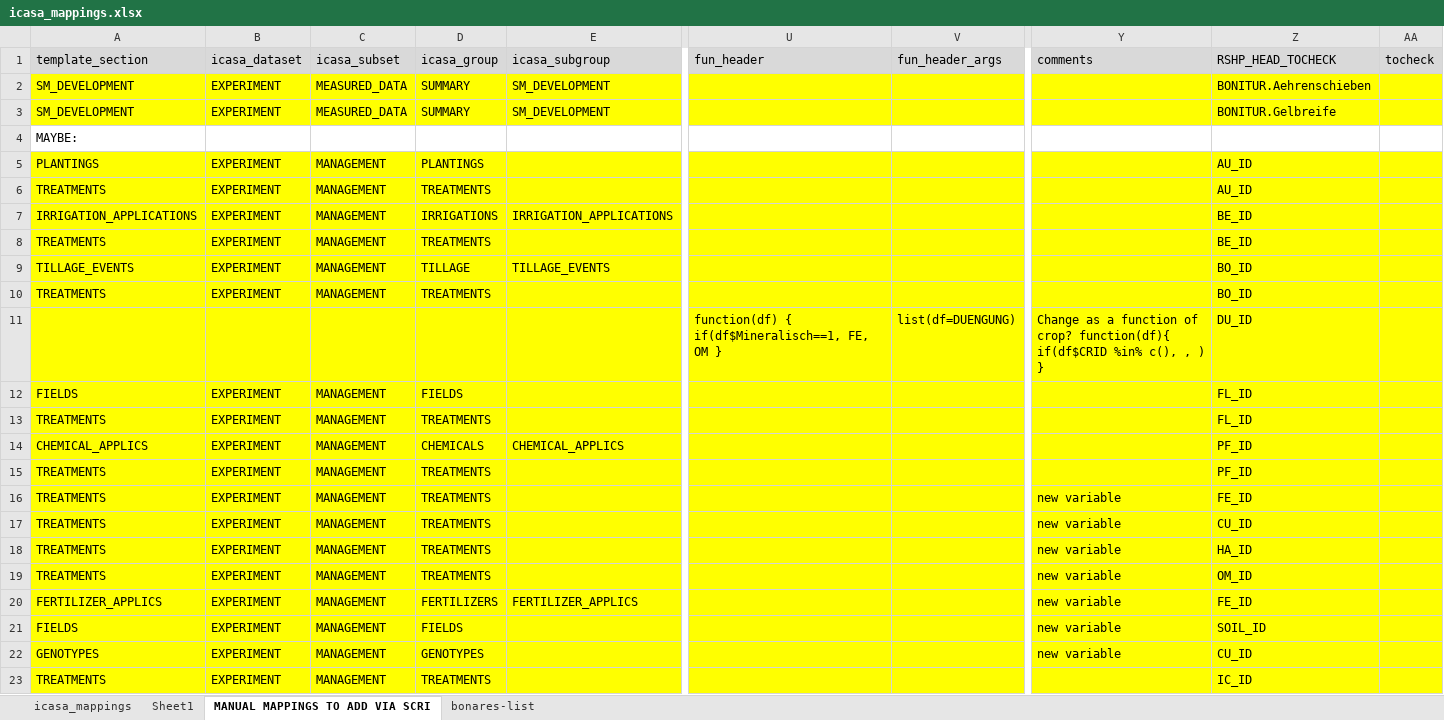
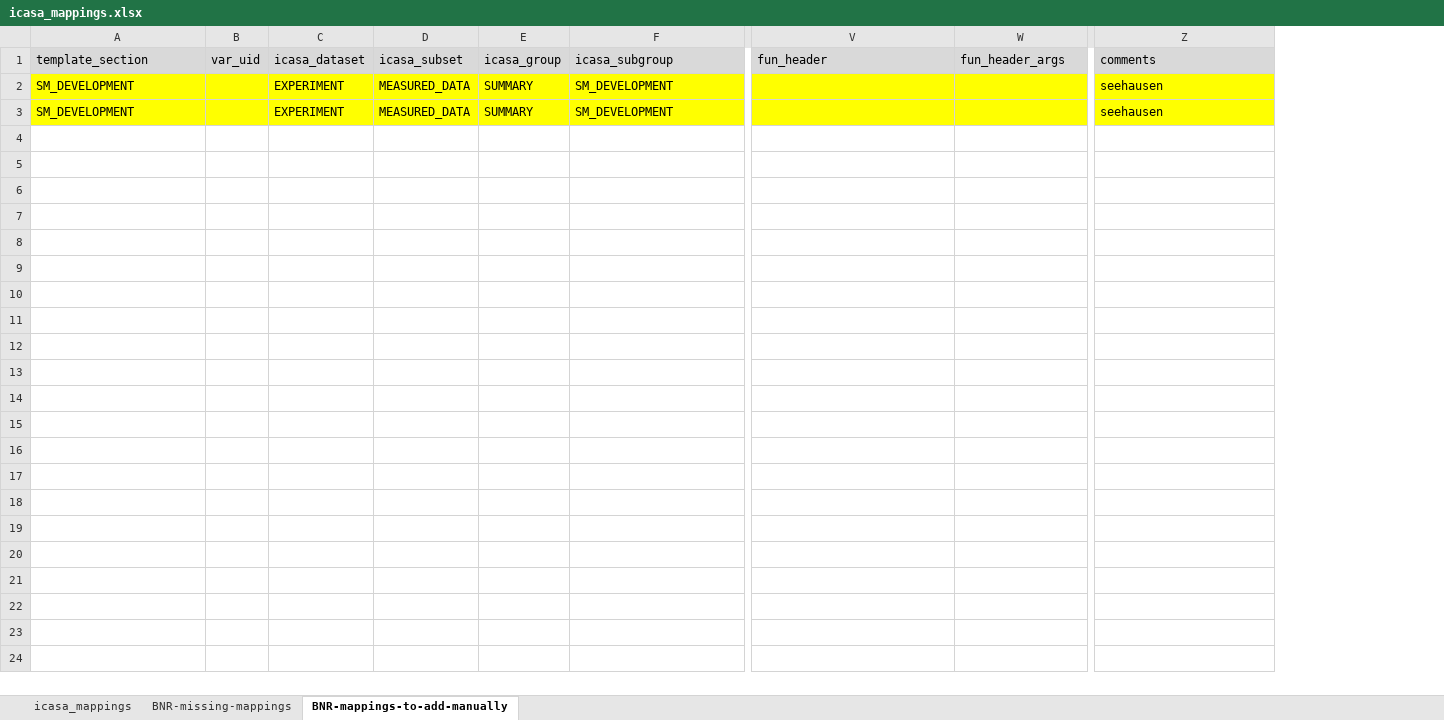
Before and after one commit to leroy-bml/uc6_csmTools, an Excel workbook: inst/extdata/icasa_mappings.xlsx, sheet BNR-mappings-to-add-manually, drawn as a sheet; only a part is shown, gaps mark what is left out; values as stored, in another font and other column widths than the file's, no borders; conditional formats not drawn; removed rows and columns are numbered as before the commit, all else as after; rows hold the shown columns only; the diff names each change by its address in the sheet, - before the commit and + after, or states it on an @@ line.

Commit message:
update bonares-lte mappings

```diff
--- a/inst/extdata/icasa_mappings.xlsx (sheet BNR-mappings-to-add-manually)
+++ b/inst/extdata/icasa_mappings.xlsx (sheet BNR-mappings-to-add-manually)
-sheet tab: Sheet1
+sheet tab: BNR-missing-mappings
-sheet tab: MANUAL MAPPINGS TO ADD VIA SCRI
+sheet tab: BNR-mappings-to-add-manually
-sheet tab: bonares-list
+column B (var_uid), empty
-column Z (RSHP_HEAD_TOCHECK), rows 2-3: BONITUR.Aehrenschieben | BONITUR.Gelbreife
-column AA (tocheck), empty
-Z2:Z3 (comments): (empty)
+Z2:Z3 (comments): seehausen
-row 4: MAYBE:
-row 5: PLANTINGS | EXPERIMENT | MANAGEMENT | PLANTINGS |  |  |  |  | AU_ID
-row 6: TREATMENTS | EXPERIMENT | MANAGEMENT | TREATMENTS |  |  |  |  | AU_ID
-row 7: IRRIGATION_APPLICATIONS | EXPERIMENT | MANAGEMENT | IRRIGATIONS | IRRIGATION_APPLICATIONS |  |  |  | BE_ID
-row 8: TREATMENTS | EXPERIMENT | MANAGEMENT | TREATMENTS |  |  |  |  | BE_ID
-row 9: TILLAGE_EVENTS | EXPERIMENT | MANAGEMENT | TILLAGE | TILLAGE_EVENTS |  |  |  | BO_ID
-row 10: TREATMENTS | EXPERIMENT | MANAGEMENT | TREATMENTS |  |  |  |  | BO_ID
-row 11:  |  |  |  |  | function(df) { if(df$Mineralisch==1, FE, OM } | list(df=DUENGUNG) | Change as a function of crop? function(df){ if(df$CRID %in% c(), , ) } | DU_ID
-row 12: FIELDS | EXPERIMENT | MANAGEMENT | FIELDS |  |  |  |  | FL_ID
-row 13: TREATMENTS | EXPERIMENT | MANAGEMENT | TREATMENTS |  |  |  |  | FL_ID
-row 14: CHEMICAL_APPLICS | EXPERIMENT | MANAGEMENT | CHEMICALS | CHEMICAL_APPLICS |  |  |  | PF_ID
-row 15: TREATMENTS | EXPERIMENT | MANAGEMENT | TREATMENTS |  |  |  |  | PF_ID
-row 16: TREATMENTS | EXPERIMENT | MANAGEMENT | TREATMENTS |  |  |  | new variable | FE_ID
-row 17: TREATMENTS | EXPERIMENT | MANAGEMENT | TREATMENTS |  |  |  | new variable | CU_ID
-row 18: TREATMENTS | EXPERIMENT | MANAGEMENT | TREATMENTS |  |  |  | new variable | HA_ID
-row 19: TREATMENTS | EXPERIMENT | MANAGEMENT | TREATMENTS |  |  |  | new variable | OM_ID
-row 20: FERTILIZER_APPLICS | EXPERIMENT | MANAGEMENT | FERTILIZERS | FERTILIZER_APPLICS |  |  | new variable | FE_ID
-row 21: FIELDS | EXPERIMENT | MANAGEMENT | FIELDS |  |  |  | new variable | SOIL_ID
-row 22: GENOTYPES | EXPERIMENT | MANAGEMENT | GENOTYPES |  |  |  | new variable | CU_ID
-row 23: TREATMENTS | EXPERIMENT | MANAGEMENT | TREATMENTS |  |  |  |  | IC_ID
```
Also changed, not shown: sheet icasa_mappings, sheet BNR-missing-mappings, 2 other files.
